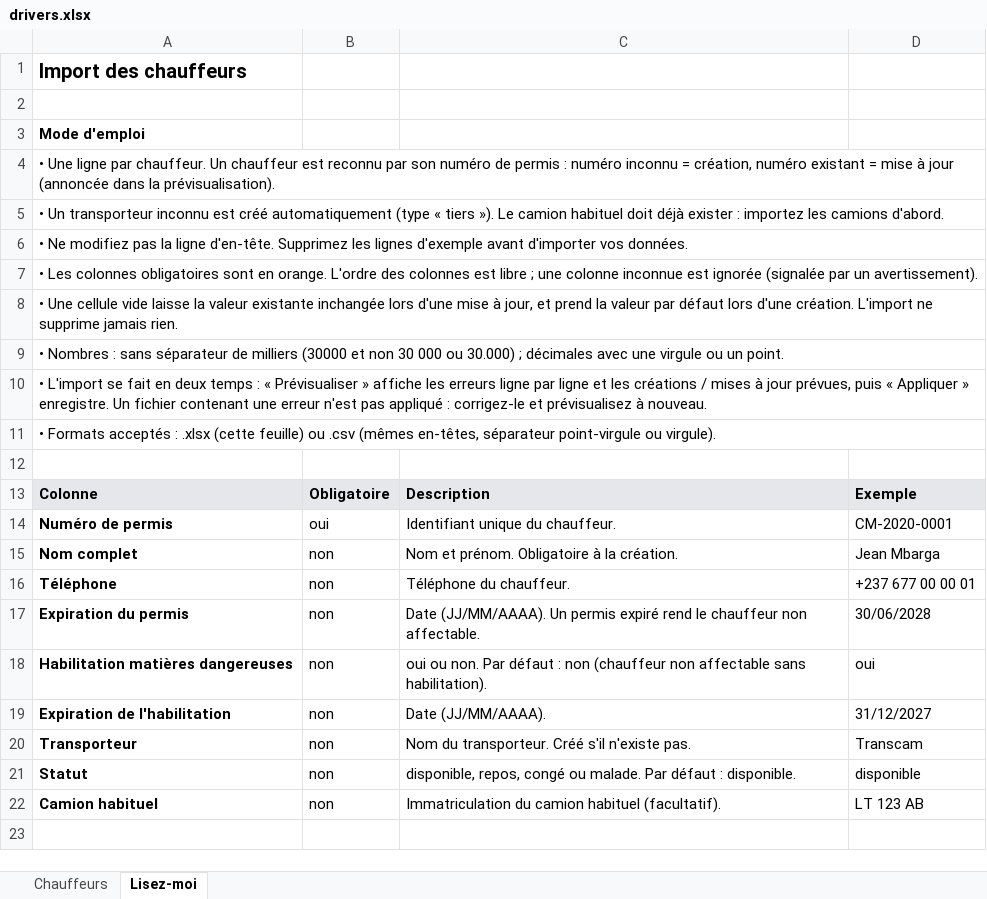
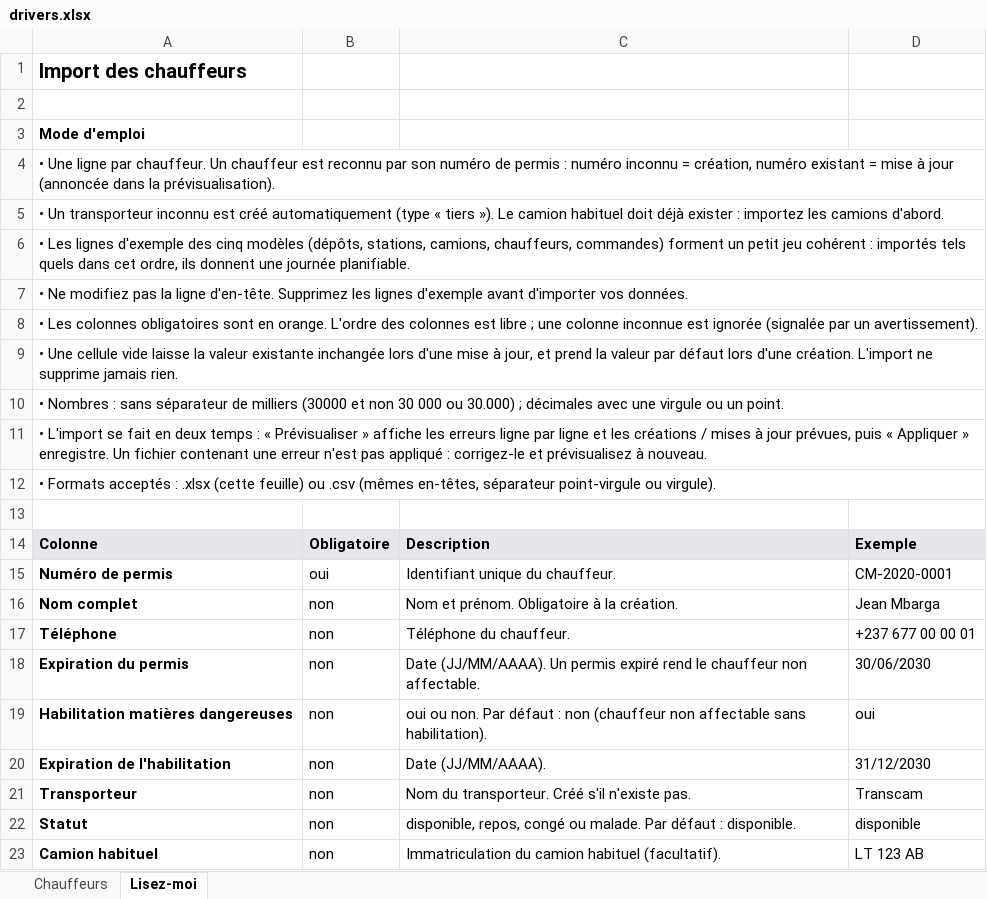
Before and after one commit to honowatech/Lofluxa, an Excel workbook: data/templates/drivers.xlsx, sheet Lisez-moi, drawn as a sheet; values as stored, in another font and other column widths than the file's, no borders; addresses are those after the commit; the diff names each change by its address in the sheet, - before the commit and + after, or states it on an @@ line.

```diff
--- a/data/templates/drivers.xlsx (sheet Lisez-moi)
+++ b/data/templates/drivers.xlsx (sheet Lisez-moi)
+row 6: • Les lignes d'exemple des cinq modèles (dépôts, stations, camions, chauffeurs, commandes) forment un petit jeu cohérent : importés tels quels dans cet ordre, ils donnent une journée planifiable.
-D18: 30/06/2028
+D18: 30/06/2030
-D20: 31/12/2027
+D20: 31/12/2030
```
Also changed, not shown: sheet Chauffeurs, data/templates/depots.xlsx, data/templates/orders.xlsx, 27 other files.
